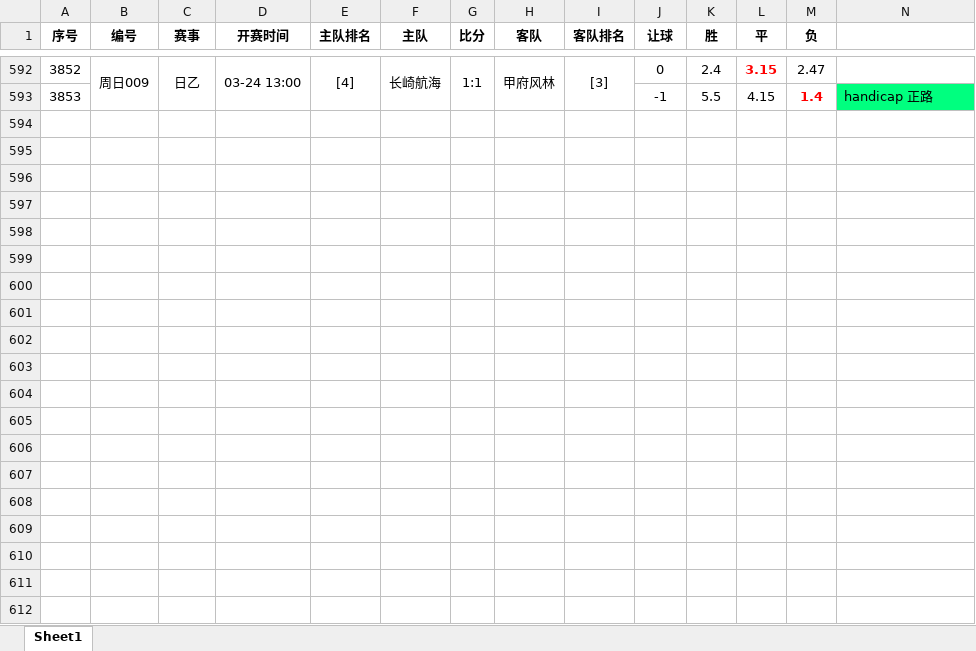
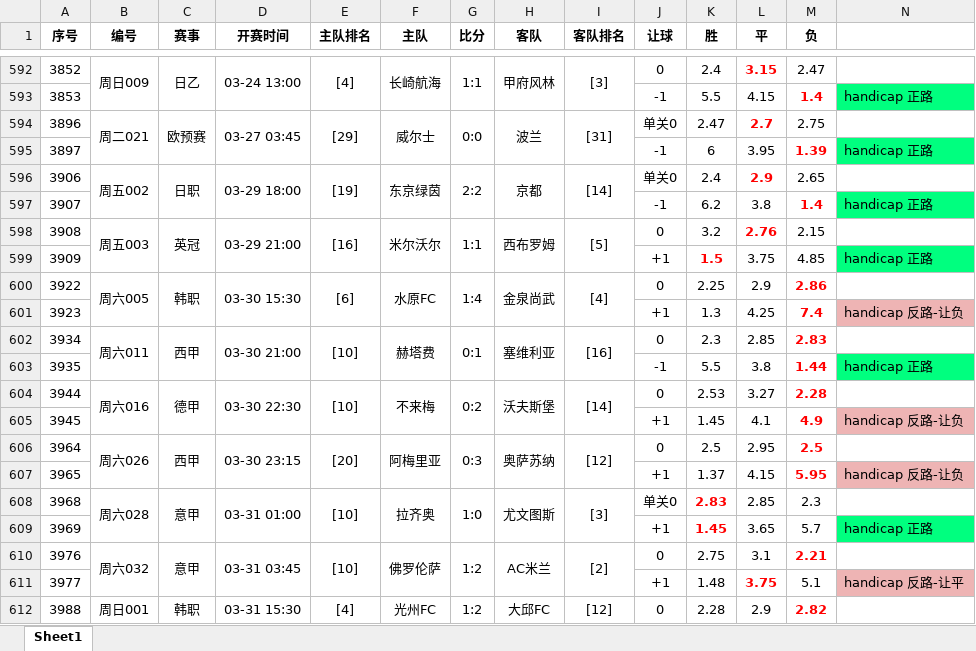
Before and after one commit to xunxuntu/notes, an Excel workbook: x_f/handicap_sp_low_1.5_matches.xlsx, sheet Sheet1, drawn as a sheet; only a part is shown, gaps mark what is left out; values as stored, in another font and other column widths than the file's, no borders; the diff covers the shown part only; the diff names each change by its address in the sheet, - before the commit and + after, or states it on an @@ line.

```diff
--- a/x_f/handicap_sp_low_1.5_matches.xlsx (sheet Sheet1)
+++ b/x_f/handicap_sp_low_1.5_matches.xlsx (sheet Sheet1)
+row 594: 3896 | 周二021 | 欧预赛 | 03-27 03:45 | [29] | 威尔士 | 0:0 | 波兰 | [31] | 单关0 | 2.47 | 2.7 | 2.75
+row 595: 3897 |  |  |  |  |  |  |  |  | -1 | 6 | 3.95 | 1.39 | handicap 正路
+row 596: 3906 | 周五002 | 日职 | 03-29 18:00 | [19] | 东京绿茵 | 2:2 | 京都 | [14] | 单关0 | 2.4 | 2.9 | 2.65
+row 597: 3907 |  |  |  |  |  |  |  |  | -1 | 6.2 | 3.8 | 1.4 | handicap 正路
+row 598: 3908 | 周五003 | 英冠 | 03-29 21:00 | [16] | 米尔沃尔 | 1:1 | 西布罗姆 | [5] | 0 | 3.2 | 2.76 | 2.15
+row 599: 3909 |  |  |  |  |  |  |  |  | +1 | 1.5 | 3.75 | 4.85 | handicap 正路
+row 600: 3922 | 周六005 | 韩职 | 03-30 15:30 | [6] | 水原FC | 1:4 | 金泉尚武 | [4] | 0 | 2.25 | 2.9 | 2.86
+row 601: 3923 |  |  |  |  |  |  |  |  | +1 | 1.3 | 4.25 | 7.4 | handicap 反路-让负
+row 602: 3934 | 周六011 | 西甲 | 03-30 21:00 | [10] | 赫塔费 | 0:1 | 塞维利亚 | [16] | 0 | 2.3 | 2.85 | 2.83
+row 603: 3935 |  |  |  |  |  |  |  |  | -1 | 5.5 | 3.8 | 1.44 | handicap 正路
+row 604: 3944 | 周六016 | 德甲 | 03-30 22:30 | [10] | 不来梅 | 0:2 | 沃夫斯堡 | [14] | 0 | 2.53 | 3.27 | 2.28
+row 605: 3945 |  |  |  |  |  |  |  |  | +1 | 1.45 | 4.1 | 4.9 | handicap 反路-让负
+row 606: 3964 | 周六026 | 西甲 | 03-30 23:15 | [20] | 阿梅里亚 | 0:3 | 奥萨苏纳 | [12] | 0 | 2.5 | 2.95 | 2.5
+row 607: 3965 |  |  |  |  |  |  |  |  | +1 | 1.37 | 4.15 | 5.95 | handicap 反路-让负
+row 608: 3968 | 周六028 | 意甲 | 03-31 01:00 | [10] | 拉齐奥 | 1:0 | 尤文图斯 | [3] | 单关0 | 2.83 | 2.85 | 2.3
+row 609: 3969 |  |  |  |  |  |  |  |  | +1 | 1.45 | 3.65 | 5.7 | handicap 正路
+row 610: 3976 | 周六032 | 意甲 | 03-31 03:45 | [10] | 佛罗伦萨 | 1:2 | AC米兰 | [2] | 0 | 2.75 | 3.1 | 2.21
+row 611: 3977 |  |  |  |  |  |  |  |  | +1 | 1.48 | 3.75 | 5.1 | handicap 反路-让平
+row 612: 3988 | 周日001 | 韩职 | 03-31 15:30 | [4] | 光州FC | 1:2 | 大邱FC | [12] | 0 | 2.28 | 2.9 | 2.82
```
Also changed, not shown: 37 added rows elsewhere in this sheet, x_f/all_games.xlsx, x_f/single_match_game.xlsx, 7 other files.
